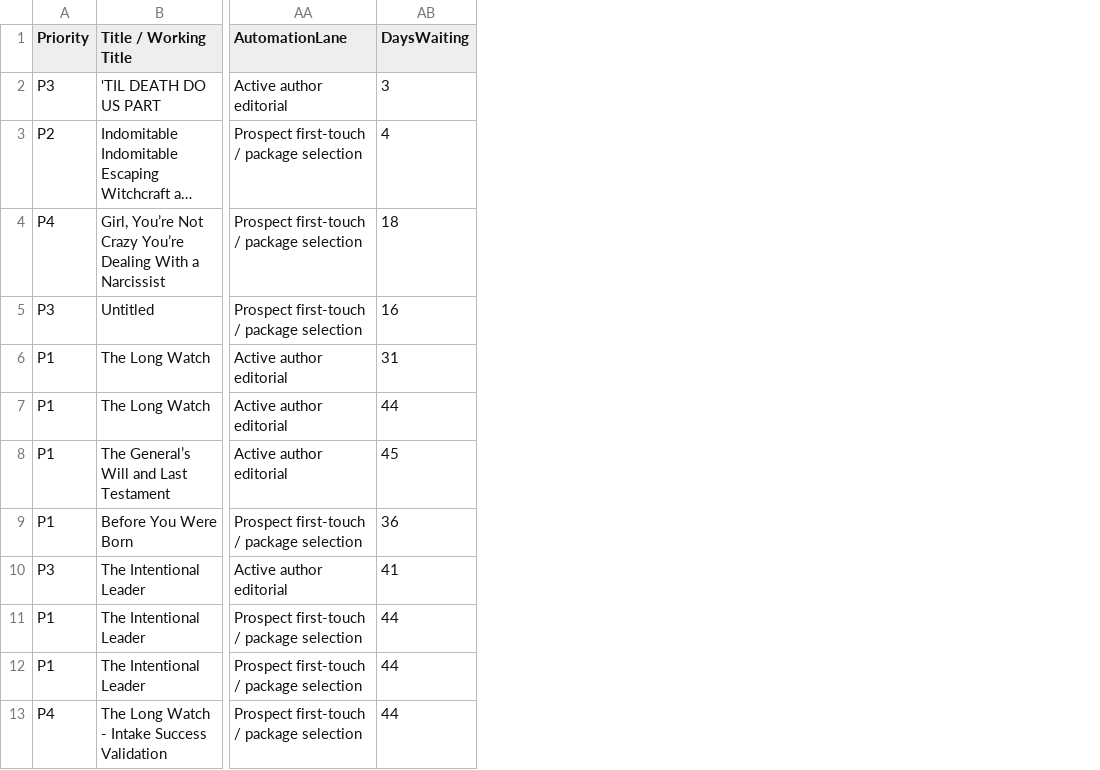
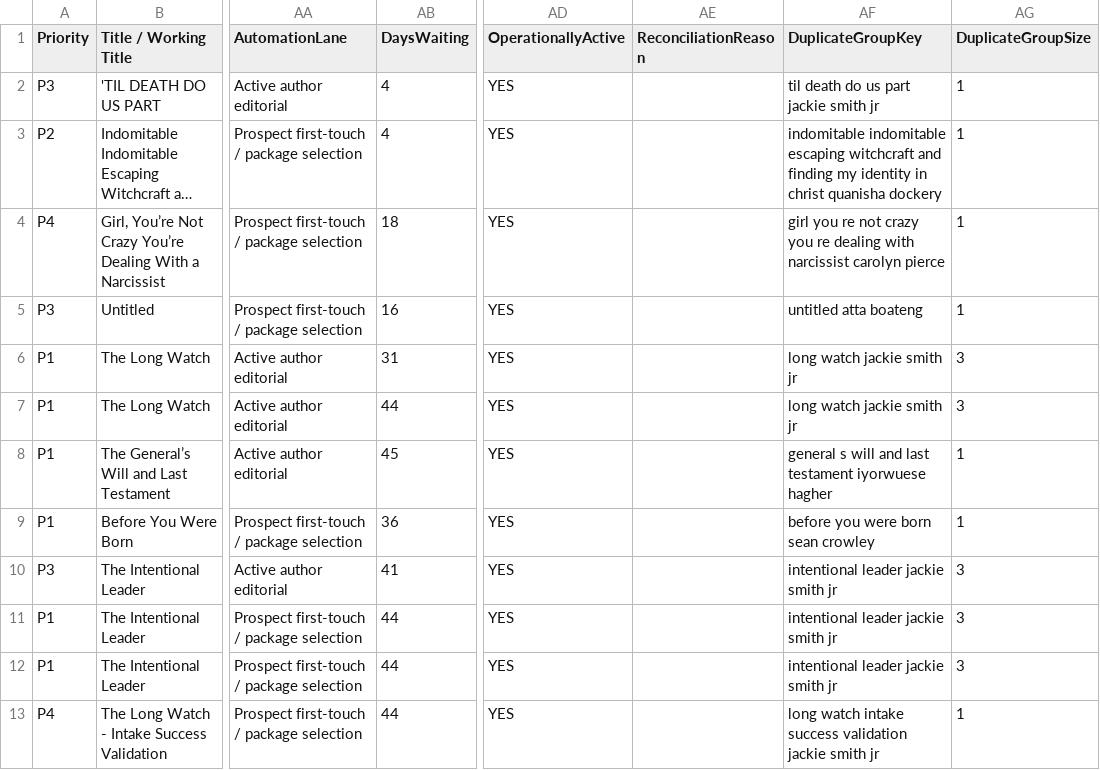
Before and after one commit to jmerrillorg/jmerrill-pub, a CSV file: docs/operations/generated/JMP-MASTER-ASSET-RECOVERY-CENSUS-2026-08-15/09-editorial-pipeline.csv, drawn as a sheet; only a part is shown, gaps mark what is left out; long unchanged cells end in …; the diff names each change by its address in the sheet, - before the commit and + after, or states it on an @@ line.

```diff
--- a/docs/operations/generated/JMP-MASTER-ASSET-RECOVERY-CENSUS-2026-08-15/09-editorial-pipeline.csv
+++ b/docs/operations/generated/JMP-MASTER-ASSET-RECOVERY-CENSUS-2026-08-15/09-editorial-pipeline.csv
+column AD (OperationallyActive), rows 2-13: all YES
+column AE (ReconciliationReason), empty
+column AF (DuplicateGroupKey), rows 2-13: til death do us part jackie smith jr | indomitable indomitable escaping witchcraft and finding my identity in christ quanisha dockery | girl you re not crazy you re dealing with narcissist carolyn pierce | untitled atta boateng | long watch jackie smith jr | long watch jackie smith jr | general s will and last testament iyorwuese hagher | before you were born sean crowley | intentional leader jackie smith jr | intentional leader jackie smith jr | intentional leader jackie smith jr | long watch intake success validation jackie smith jr
+column AG (DuplicateGroupSize), rows 2-13: 1 | 1 | 1 | 1 | 3 | 3 | 1 | 1 | 3 | 3 | 3 | 1
-AB2 (DaysWaiting): 3
+AB2 (DaysWaiting): 4
```
Also changed, not shown: docs/operations/generated/JMP-MASTER-ASSET-RECOVERY-CENSUS-2026-08-15/03-jmp-owes-action.csv, docs/operations/generated/JMP-MASTER-ASSET-RECOVERY-CENSUS-2026-08-15/13-workspace-access-audit.csv, 34 other files.
